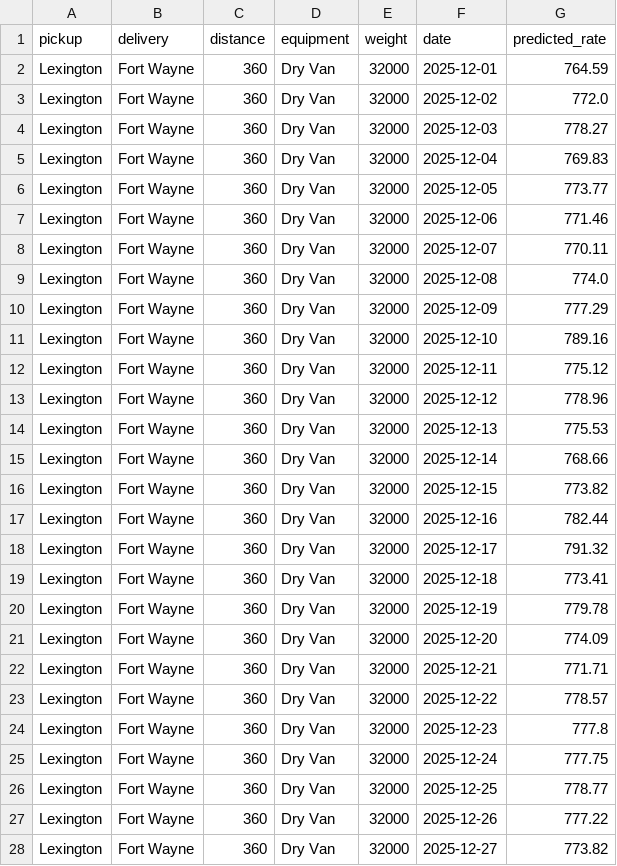
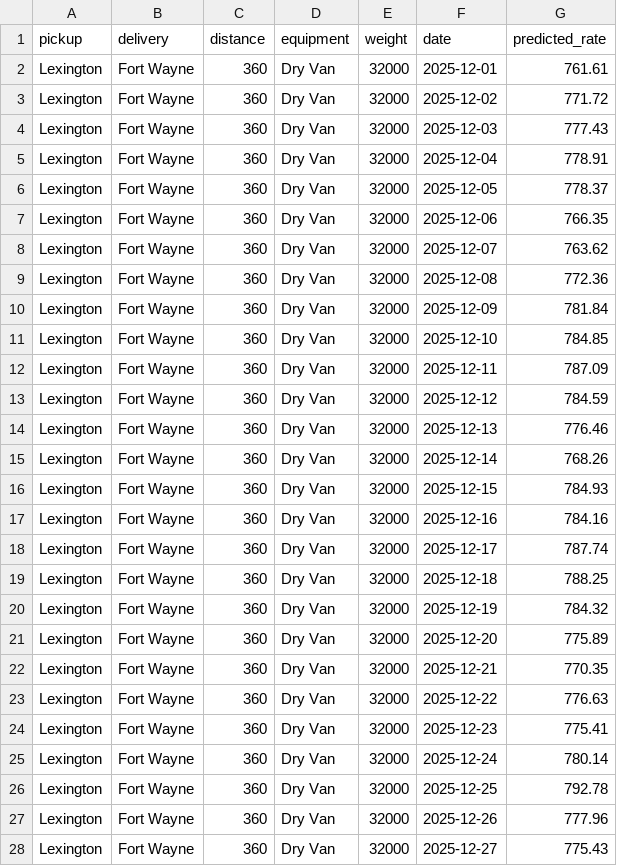
Before and after one commit to ManalRizwan45/spotter-freight-rate, a CSV file: december_predictions.csv, drawn as a sheet; only a part is shown; the diff covers the shown part only.

```diff
--- a/december_predictions.csv
+++ b/december_predictions.csv
@@ -1,28 +1,28 @@
 pickup,delivery,distance,equipment,weight,date,predicted_rate
-Lexington,Fort Wayne,360,Dry Van,32000,2025-12-01,764.59
-Lexington,Fort Wayne,360,Dry Van,32000,2025-12-02,772.0
-Lexington,Fort Wayne,360,Dry Van,32000,2025-12-03,778.27
-Lexington,Fort Wayne,360,Dry Van,32000,2025-12-04,769.83
-Lexington,Fort Wayne,360,Dry Van,32000,2025-12-05,773.77
-Lexington,Fort Wayne,360,Dry Van,32000,2025-12-06,771.46
-Lexington,Fort Wayne,360,Dry Van,32000,2025-12-07,770.11
-Lexington,Fort Wayne,360,Dry Van,32000,2025-12-08,774.0
-Lexington,Fort Wayne,360,Dry Van,32000,2025-12-09,777.29
-Lexington,Fort Wayne,360,Dry Van,32000,2025-12-10,789.16
-Lexington,Fort Wayne,360,Dry Van,32000,2025-12-11,775.12
-Lexington,Fort Wayne,360,Dry Van,32000,2025-12-12,778.96
-Lexington,Fort Wayne,360,Dry Van,32000,2025-12-13,775.53
-Lexington,Fort Wayne,360,Dry Van,32000,2025-12-14,768.66
-Lexington,Fort Wayne,360,Dry Van,32000,2025-12-15,773.82
-Lexington,Fort Wayne,360,Dry Van,32000,2025-12-16,782.44
-Lexington,Fort Wayne,360,Dry Van,32000,2025-12-17,791.32
-Lexington,Fort Wayne,360,Dry Van,32000,2025-12-18,773.41
-Lexington,Fort Wayne,360,Dry Van,32000,2025-12-19,779.78
-Lexington,Fort Wayne,360,Dry Van,32000,2025-12-20,774.09
-Lexington,Fort Wayne,360,Dry Van,32000,2025-12-21,771.71
-Lexington,Fort Wayne,360,Dry Van,32000,2025-12-22,778.57
-Lexington,Fort Wayne,360,Dry Van,32000,2025-12-23,777.8
-Lexington,Fort Wayne,360,Dry Van,32000,2025-12-24,777.75
-Lexington,Fort Wayne,360,Dry Van,32000,2025-12-25,778.77
-Lexington,Fort Wayne,360,Dry Van,32000,2025-12-26,777.22
-Lexington,Fort Wayne,360,Dry Van,32000,2025-12-27,773.82
+Lexington,Fort Wayne,360,Dry Van,32000,2025-12-01,761.61
+Lexington,Fort Wayne,360,Dry Van,32000,2025-12-02,771.72
+Lexington,Fort Wayne,360,Dry Van,32000,2025-12-03,777.43
+Lexington,Fort Wayne,360,Dry Van,32000,2025-12-04,778.91
+Lexington,Fort Wayne,360,Dry Van,32000,2025-12-05,778.37
+Lexington,Fort Wayne,360,Dry Van,32000,2025-12-06,766.35
+Lexington,Fort Wayne,360,Dry Van,32000,2025-12-07,763.62
+Lexington,Fort Wayne,360,Dry Van,32000,2025-12-08,772.36
+Lexington,Fort Wayne,360,Dry Van,32000,2025-12-09,781.84
+Lexington,Fort Wayne,360,Dry Van,32000,2025-12-10,784.85
+Lexington,Fort Wayne,360,Dry Van,32000,2025-12-11,787.09
+Lexington,Fort Wayne,360,Dry Van,32000,2025-12-12,784.59
+Lexington,Fort Wayne,360,Dry Van,32000,2025-12-13,776.46
+Lexington,Fort Wayne,360,Dry Van,32000,2025-12-14,768.26
+Lexington,Fort Wayne,360,Dry Van,32000,2025-12-15,784.93
+Lexington,Fort Wayne,360,Dry Van,32000,2025-12-16,784.16
+Lexington,Fort Wayne,360,Dry Van,32000,2025-12-17,787.74
+Lexington,Fort Wayne,360,Dry Van,32000,2025-12-18,788.25
+Lexington,Fort Wayne,360,Dry Van,32000,2025-12-19,784.32
+Lexington,Fort Wayne,360,Dry Van,32000,2025-12-20,775.89
+Lexington,Fort Wayne,360,Dry Van,32000,2025-12-21,770.35
+Lexington,Fort Wayne,360,Dry Van,32000,2025-12-22,776.63
+Lexington,Fort Wayne,360,Dry Van,32000,2025-12-23,775.41
+Lexington,Fort Wayne,360,Dry Van,32000,2025-12-24,780.14
+Lexington,Fort Wayne,360,Dry Van,32000,2025-12-25,792.78
+Lexington,Fort Wayne,360,Dry Van,32000,2025-12-26,777.96
+Lexington,Fort Wayne,360,Dry Van,32000,2025-12-27,775.43
```
Also changed, not shown: 4 edited cells elsewhere in this file, validation_predictions.csv, 9 other files.
